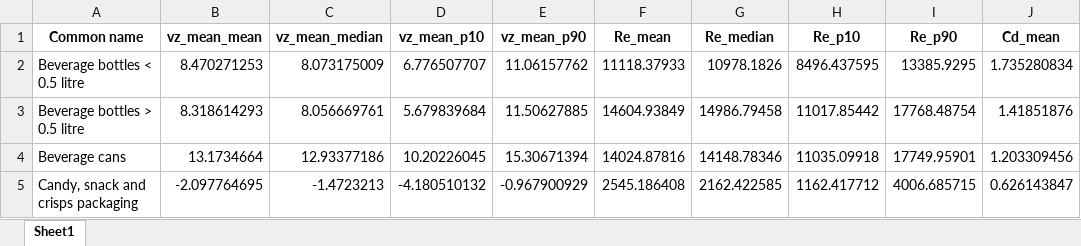
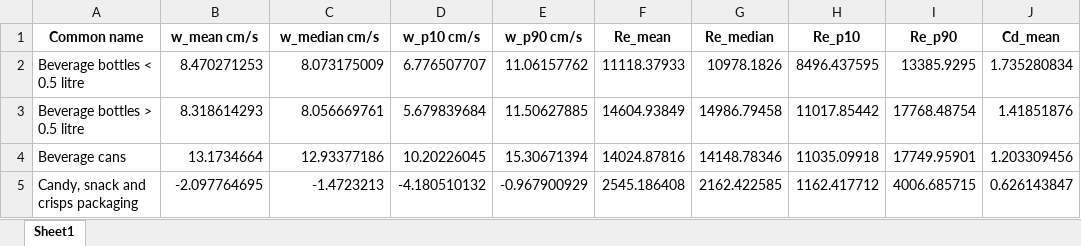
Before and after one commit to JamesLofty/Settling_rising_litter_dataset, an Excel workbook: All data/results_publication_summary.xlsx, sheet Sheet1, drawn as a sheet; only a part is shown; values as stored, in another font and other column widths than the file's, no borders; the diff names each change by its address in the sheet, - before the commit and + after, or states it on an @@ line.

Commit message:
Update results_publication_summary.xlsx

```diff
--- a/All data/results_publication_summary.xlsx (sheet Sheet1)
+++ b/All data/results_publication_summary.xlsx (sheet Sheet1)
-B1: vz_mean_mean
+B1: w_mean cm/s
-C1: vz_mean_median
+C1: w_median cm/s
-D1: vz_mean_p10
+D1: w_p10 cm/s
-E1: vz_mean_p90
+E1: w_p90 cm/s
```
